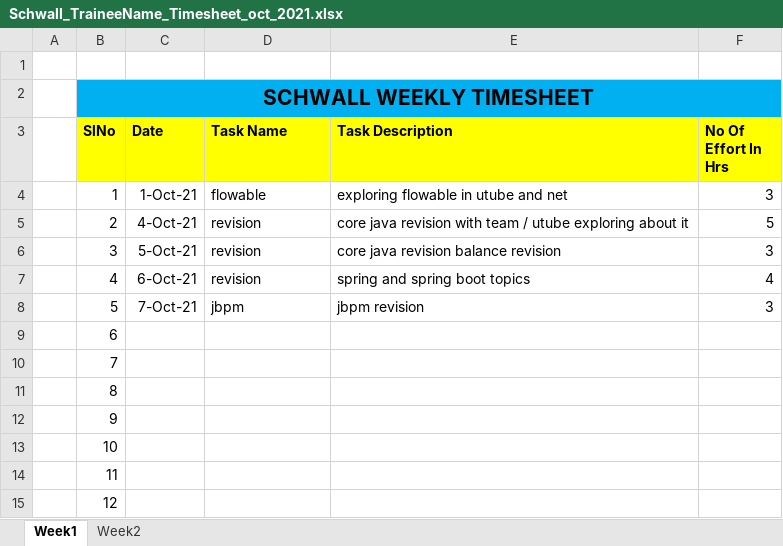
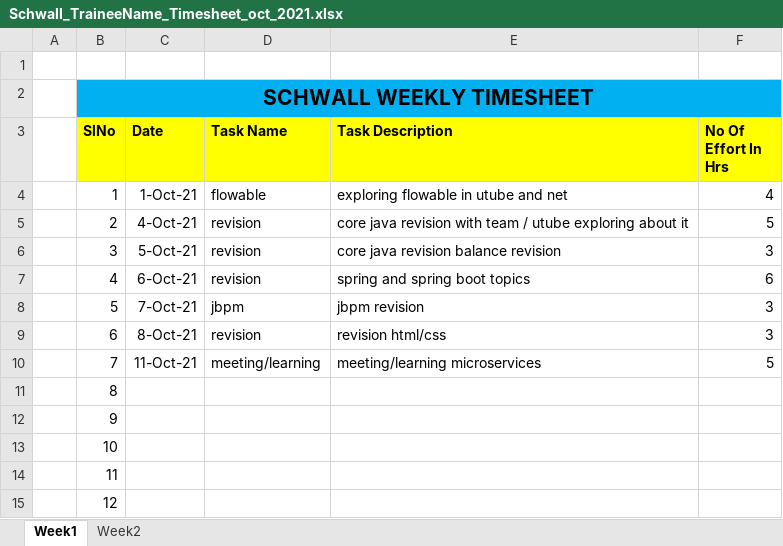
Before and after one commit to Surge-Technology/JavaTraining-Batch1, an Excel workbook: Saranya/Timesheet/Schwall_TraineeName_Timesheet_oct_2021.xlsx, sheet Week1, drawn as a sheet; only a part is shown; values as stored, in another font and other column widths than the file's, no borders; the diff names each change by its address in the sheet, - before the commit and + after, or states it on an @@ line.

Commit message:
time sheet

```diff
--- a/Saranya/Timesheet/Schwall_TraineeName_Timesheet_oct_2021.xlsx (sheet Week1)
+++ b/Saranya/Timesheet/Schwall_TraineeName_Timesheet_oct_2021.xlsx (sheet Week1)
-F4 (No Of Effort In Hrs): 3
+F4 (No Of Effort In Hrs): 4
-F7 (No Of Effort In Hrs): 4
+F7 (No Of Effort In Hrs): 6
-C9 (Date): (empty)
+C9 (Date): 8-Oct-21
-D9 (Task Name): (empty)
+D9 (Task Name): revision
-E9 (Task Description): (empty)
+E9 (Task Description): revision html/css
-F9 (No Of Effort In Hrs): (empty)
+F9 (No Of Effort In Hrs): 3
-C10 (Date): (empty)
+C10 (Date): 11-Oct-21
-D10 (Task Name): (empty)
+D10 (Task Name): meeting/learning
-E10 (Task Description): (empty)
+E10 (Task Description): meeting/learning microservices
-F10 (No Of Effort In Hrs): (empty)
+F10 (No Of Effort In Hrs): 5
```
